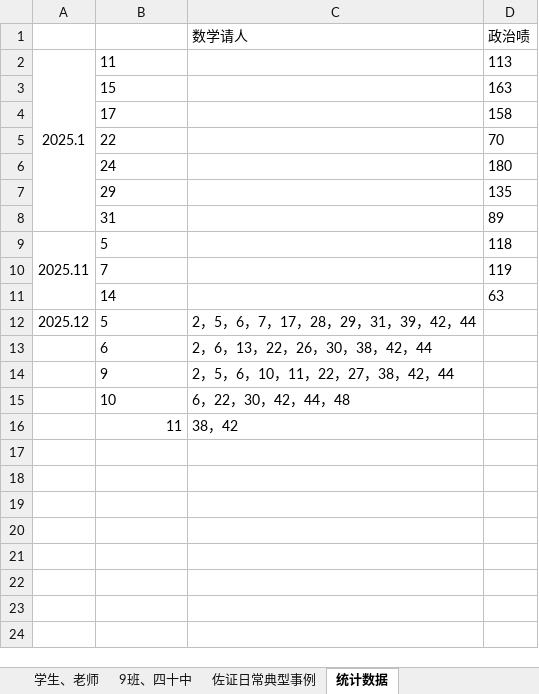
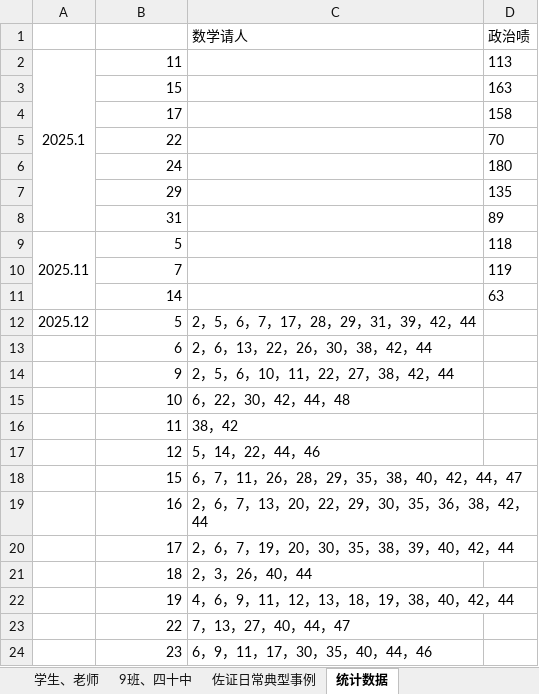
Before and after one commit to dsywy1698/dsywy1698.github.io, an Excel workbook: c/9班资料（关键词）.xlsx, sheet 统计数据, drawn as a sheet; values as stored, in another font and other column widths than the file's, no borders; the diff names each change by its address in the sheet, - before the commit and + after, or states it on an @@ line.

```diff
--- a/c/9班资料（关键词）.xlsx (sheet 统计数据)
+++ b/c/9班资料（关键词）.xlsx (sheet 统计数据)
-B2:B15 alignment: left
+B2:B15 alignment: right
+row 17:  | 12 | 5，14，22，44，46
+row 18:  | 15 | 6，7，11，26，28，29，35，38，40，42，44，47
+row 19:  | 16 | 2，6，7，13，20，22，29，30，35，36，38，42，44
+row 20:  | 17 | 2，6，7，19，20，30，35，38，39，40，42，44
+row 21:  | 18 | 2，3，26，40，44
+row 22:  | 19 | 4，6，9，11，12，13，18，19，38，40，42，44
+row 23:  | 22 | 7，13，27，40，44，47
+row 24:  | 23 | 6，9，11，17，30，35，40，44，46
```
Also changed, not shown: sheet 学生、老师, c/9班资料.xlsx, 1 other file.
